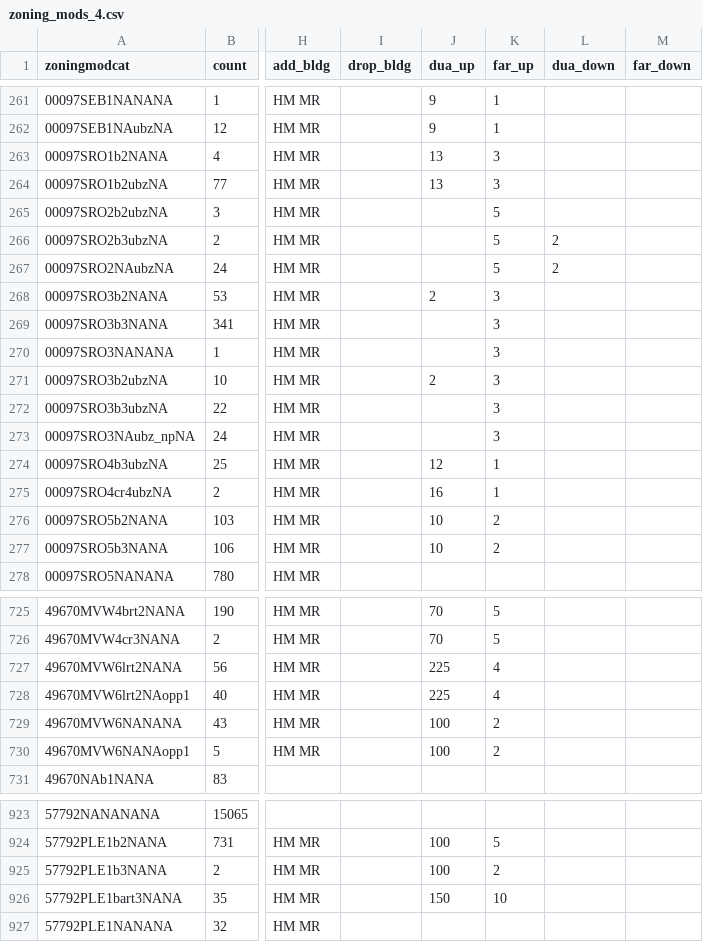
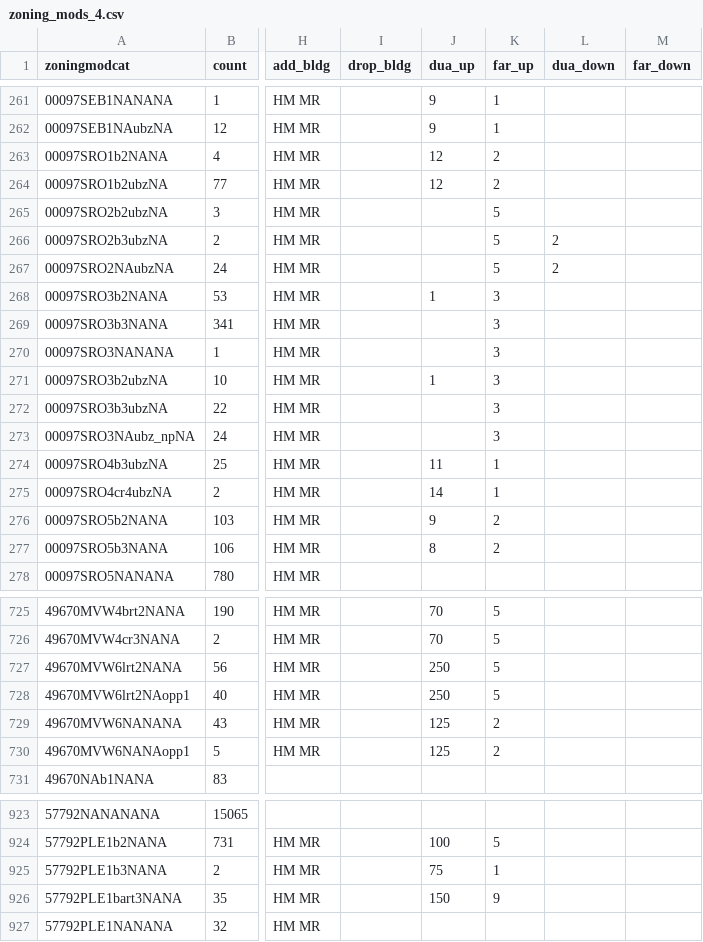
Before and after one commit to UDST/bayarea_urbansim, a CSV file: data/zoning_mods_4.csv, drawn as a sheet; only a part is shown, gaps mark what is left out; the diff covers the shown part only; the diff names each change by its address in the sheet, - before the commit and + after, or states it on an @@ line.

Commit message:
switch zoningmods4 devproj

```diff
--- a/data/zoning_mods_4.csv
+++ b/data/zoning_mods_4.csv
-J263:J264 (dua_up): 13
+J263:J264 (dua_up): 12
-K263:K264 (far_up): 3
+K263:K264 (far_up): 2
-J268 (dua_up): 2
+J268 (dua_up): 1
-J271 (dua_up): 2
+J271 (dua_up): 1
-J274 (dua_up): 12
+J274 (dua_up): 11
-J275 (dua_up): 16
+J275 (dua_up): 14
-J276 (dua_up): 10
+J276 (dua_up): 9
-J277 (dua_up): 10
+J277 (dua_up): 8
-J727:J728 (dua_up): 225
+J727:J728 (dua_up): 250
-K727:K728 (far_up): 4
+K727:K728 (far_up): 5
-J729:J730 (dua_up): 100
+J729:J730 (dua_up): 125
-J925 (dua_up): 100
+J925 (dua_up): 75
-K925 (far_up): 2
+K925 (far_up): 1
-K926 (far_up): 10
+K926 (far_up): 9
```
Also changed, not shown: 69 edited cells elsewhere in this file, data/development_projects.csv.
